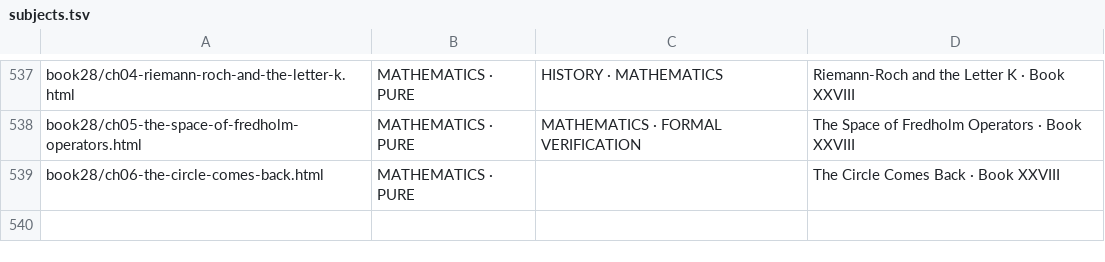
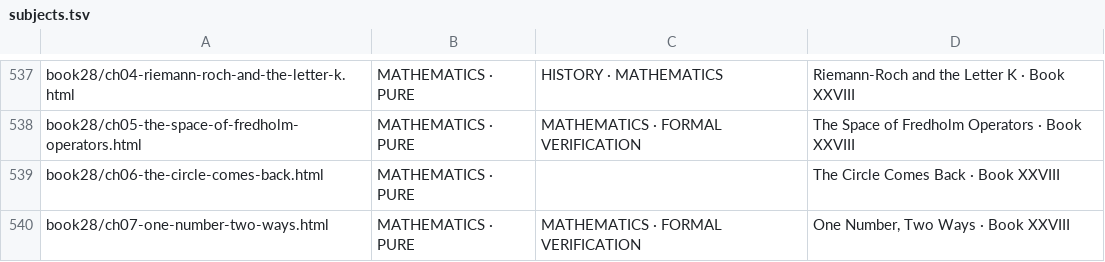
Before and after one commit to TOTOGT/geometry, a TSV file: docs/subjects.tsv, drawn as a sheet; only a part is shown, gaps mark what is left out; the diff names each change by its address in the sheet, - before the commit and + after, or states it on an @@ line.

```diff
--- a/docs/subjects.tsv
+++ b/docs/subjects.tsv
+row 540: book28/ch07-one-number-two-ways.html | MATHEMATICS · PURE | MATHEMATICS · FORMAL VERIFICATION | One Number, Two Ways · Book XXVIII
```
Also changed, not shown: 29 other files.
